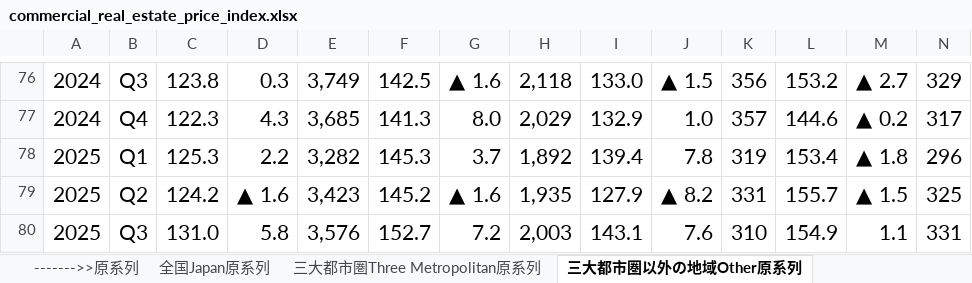
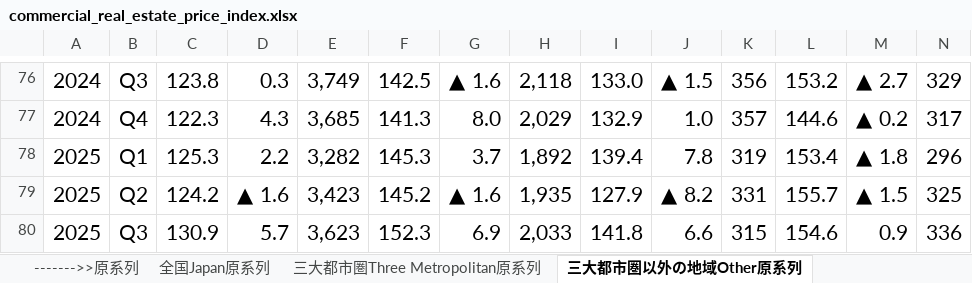
Before and after one commit to r-matsuzaka/boj-dashboard-data, an Excel workbook: data/commercial_real_estate_price_index.xlsx, sheet 三大都市圏以外の地域Other原系列, drawn as a sheet; only a part is shown, gaps mark what is left out; values as stored, in another font and other column widths than the file's, no borders; conditional formats not drawn; removed rows and columns are numbered as before the commit, all else as after; rows hold the shown columns only; the diff names each change by its address in the sheet, - before the commit and + after, or states it on an @@ line.

```diff
--- a/data/commercial_real_estate_price_index.xlsx (sheet 三大都市圏以外の地域Other原系列)
+++ b/data/commercial_real_estate_price_index.xlsx (sheet 三大都市圏以外の地域Other原系列)
-row 80: 2025 | Q3 | 131.0 | 5.8 | 3,576 | 152.7 | 7.2 | 2,003 | 143.1 | 7.6 | 310 | 154.9 | 1.1 | 331
+row 80: 2025 | Q3 | 130.9 | 5.7 | 3,623 | 152.3 | 6.9 | 2,033 | 141.8 | 6.6 | 315 | 154.6 | 0.9 | 336
```
Also changed, not shown: sheet 三大都市圏以外の地域Other季節調整, sheet 南関東圏Tokyo including季節調整, sheet 三大都市圏Three Metropolitan季節調整, sheet 全国Japan季節調整, sheet 三大都市圏Three Metropolitan原系列, sheet 全国Japan原系列, 1 more sheet, data/毎月勤労統計調査.xlsx, data/長期系列_CI指数_DI指数_DI景気指標.xlsx, 8 other files.
